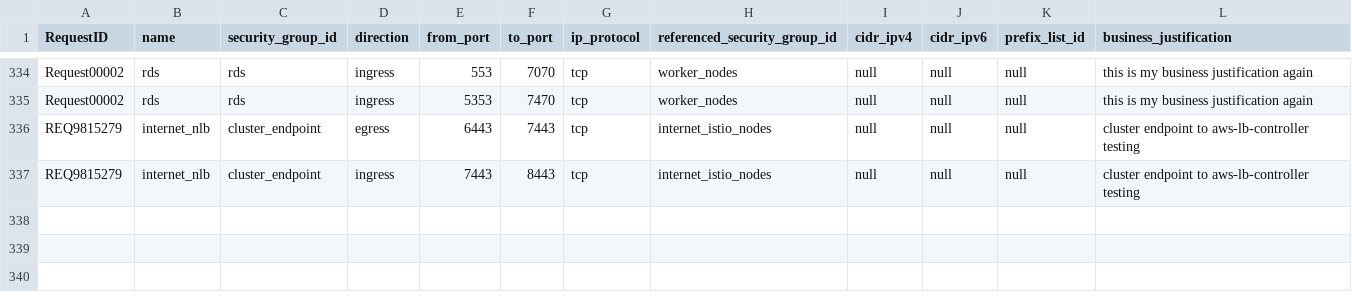
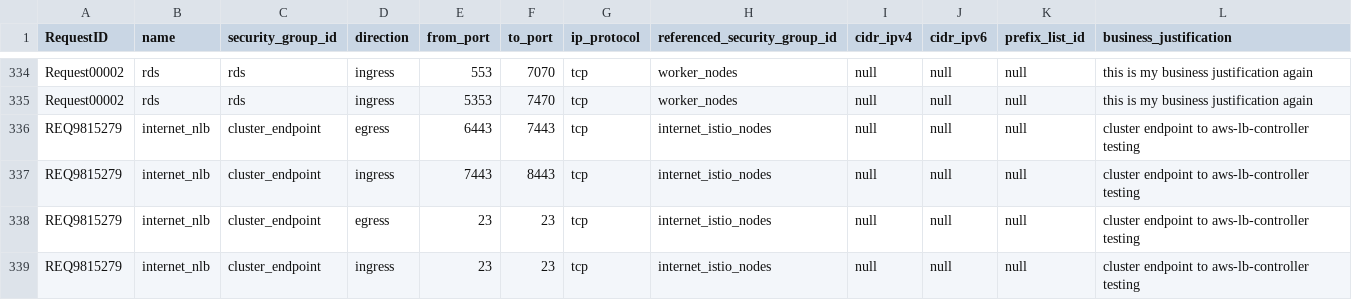
Before and after one commit to drewpypro/terraform-aws-sg-module-template, a CSV file: firewall_rules.csv, drawn as a sheet; only a part is shown, gaps mark what is left out; the diff names each change by its address in the sheet, - before the commit and + after, or states it on an @@ line.

```diff
--- a/firewall_rules.csv
+++ b/firewall_rules.csv
+row 338: REQ9815279 | internet_nlb | cluster_endpoint | egress | 23 | 23 | tcp | internet_istio_nodes | null | null | null | cluster endpoint to aws-lb-controller testing
+row 339: REQ9815279 | internet_nlb | cluster_endpoint | ingress | 23 | 23 | tcp | internet_istio_nodes | null | null | null | cluster endpoint to aws-lb-controller testing
```
